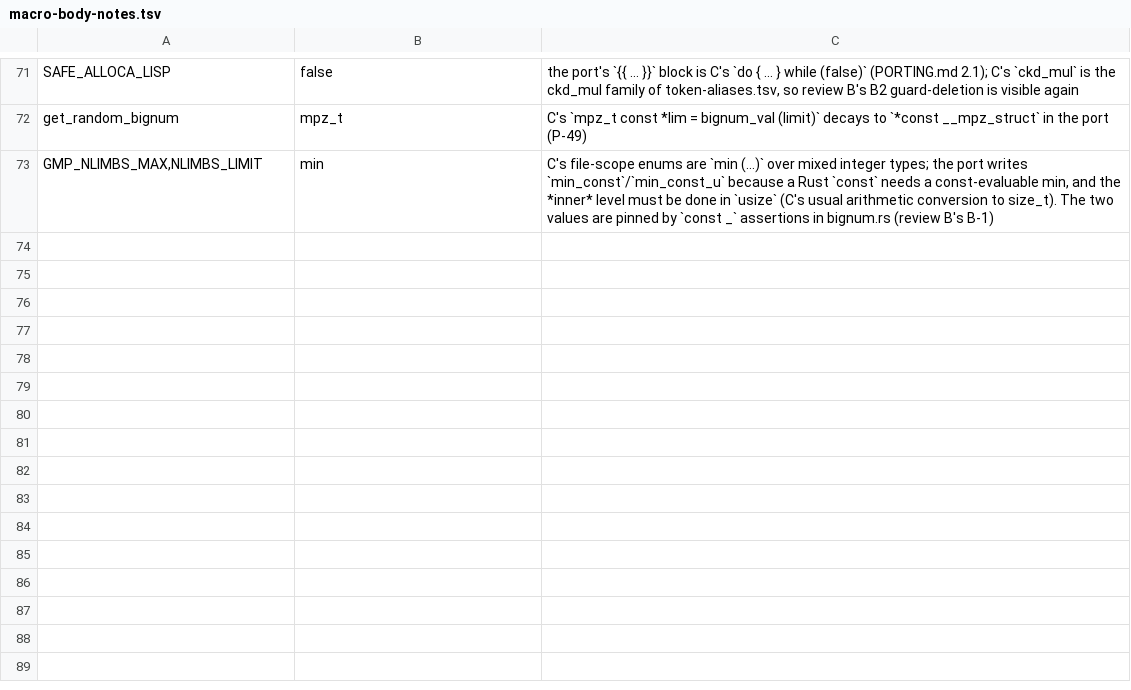
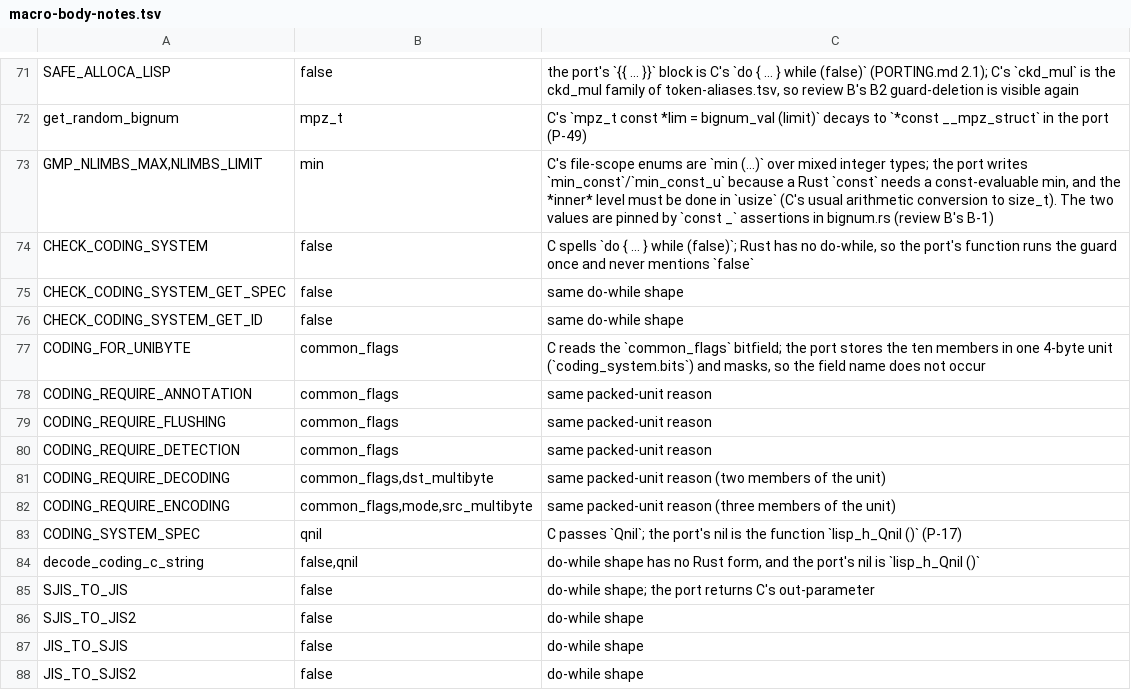
Before and after one commit to liuchong/femacs, a TSV file: docs/ports/macro-body-notes.tsv, drawn as a sheet; only a part is shown, gaps mark what is left out; the diff names each change by its address in the sheet, - before the commit and + after, or states it on an @@ line.

Commit message:
port(coding.h): complete — the constants, the accessors and the four conversion tables
`coding.h` is the second file of `data.c`'s chain, and it is now **done**:
`python3 tools/extract-abi.py --check emacs/src/coding.h femacs/src/include/coding.rs`
reports `OK` for every function, macro, type, extern and global the frozen
configuration keeps, and `--all` moves it from WIP to done (15 done / 6 in
progress / 0 failing).

This commit is the rest of it:

* the six `enum define_coding_*_arg_index` sets (32 members; the aliases are
  spelled `= coding_arg_max` as C does, the implicit members carry the value C's
  rule gives them);
* the `CODING_MODE_*` bits and the `common_flags` masks;
* the seven `CODING_REQUIRE_*`/`CODING_FOR_UNIBYTE` tests, reading the packed unit
  through the mask/shift constants this commit names (the measured word
  `0x47f9c005` fixes each window);
* the 16 `CODING_ATTR_*` and 4 `CODING_ID_*` accessors, `CODING_SYSTEM_SPEC/ID/P`,
  and the three `CHECK_CODING_SYSTEM*` checks;
* `UTF_16_HIGH_SURROGATE_P`/`_LOW_`, `surrogates_to_codepoint`,
  `build_string_from_utf8` (the two inlines the ledger lists);
* `ENCODE_FILE`/`DECODE_FILE`, `ENCODE_SYSTEM`/`DECODE_SYSTEM`, `ENCODE_UTF_8`,
  `encode_coding_string`, `decode_coding_c_string` and the four SJIS/JIS
  conversion tables;
* the three file-scope objects, and the prototypes those bodies call.

Two conventions this file forced, both recorded in the ledger's Decisions and in
`docs/ports/macro-body-notes.tsv`: out-parameter macros (`CHECK_CODING_SYSTEM_GET_*`,
the SJIS/JIS tables) return the value C leaves in the caller's variable, and
`do { … } while (false)` has no Rust form, so those macros are functions that run
once — the missing `false` token is the note, together with `qnil` (the port's nil
is the function `lisp_h_Qnil ()`, P-17) and the `common_flags`/`mode`/
`src_multibyte`/`dst_multibyte` names that the packed storage unit cannot mention.

`hash_find`/`hash_put` (lisp.h 4254-4258) were added to `lisp.rs`: `CODING_SYSTEM_ID`
calls the first, and the mirror was missing the prototype.

Gate: `gate-fast` — condition evaluator agrees with clang, inventory no differences,
10 translation units, 367 assertions / 7 pending, `layout-check` passed;
`extract-abi.py --all` 15 done / 6 in progress / 0 failing (21 ported files).

```diff
--- a/docs/ports/macro-body-notes.tsv
+++ b/docs/ports/macro-body-notes.tsv
+row 74: CHECK_CODING_SYSTEM | false | C spells `do { … } while (false)`; Rust has no do-while, so the port's function runs the guard once and never mentions `false`
+row 75: CHECK_CODING_SYSTEM_GET_SPEC | false | same do-while shape
+row 76: CHECK_CODING_SYSTEM_GET_ID | false | same do-while shape
+row 77: CODING_FOR_UNIBYTE | common_flags | C reads the `common_flags` bitfield; the port stores the ten members in one 4-byte unit (`coding_system.bits`) and masks, so the field name does not occur
+row 78: CODING_REQUIRE_ANNOTATION | common_flags | same packed-unit reason
+row 79: CODING_REQUIRE_FLUSHING | common_flags | same packed-unit reason
+row 80: CODING_REQUIRE_DETECTION | common_flags | same packed-unit reason
+row 81: CODING_REQUIRE_DECODING | common_flags,dst_multibyte | same packed-unit reason (two members of the unit)
+row 82: CODING_REQUIRE_ENCODING | common_flags,mode,src_multibyte | same packed-unit reason (three members of the unit)
+row 83: CODING_SYSTEM_SPEC | qnil | C passes `Qnil`; the port's nil is the function `lisp_h_Qnil ()` (P-17)
+row 84: decode_coding_c_string | false,qnil | do-while shape has no Rust form, and the port's nil is `lisp_h_Qnil ()`
+row 85: SJIS_TO_JIS | false | do-while shape; the port returns C's out-parameter
+row 86: SJIS_TO_JIS2 | false | do-while shape
+row 87: JIS_TO_SJIS | false | do-while shape
+row 88: JIS_TO_SJIS2 | false | do-while shape
```
Also changed, not shown: 3 other files.
